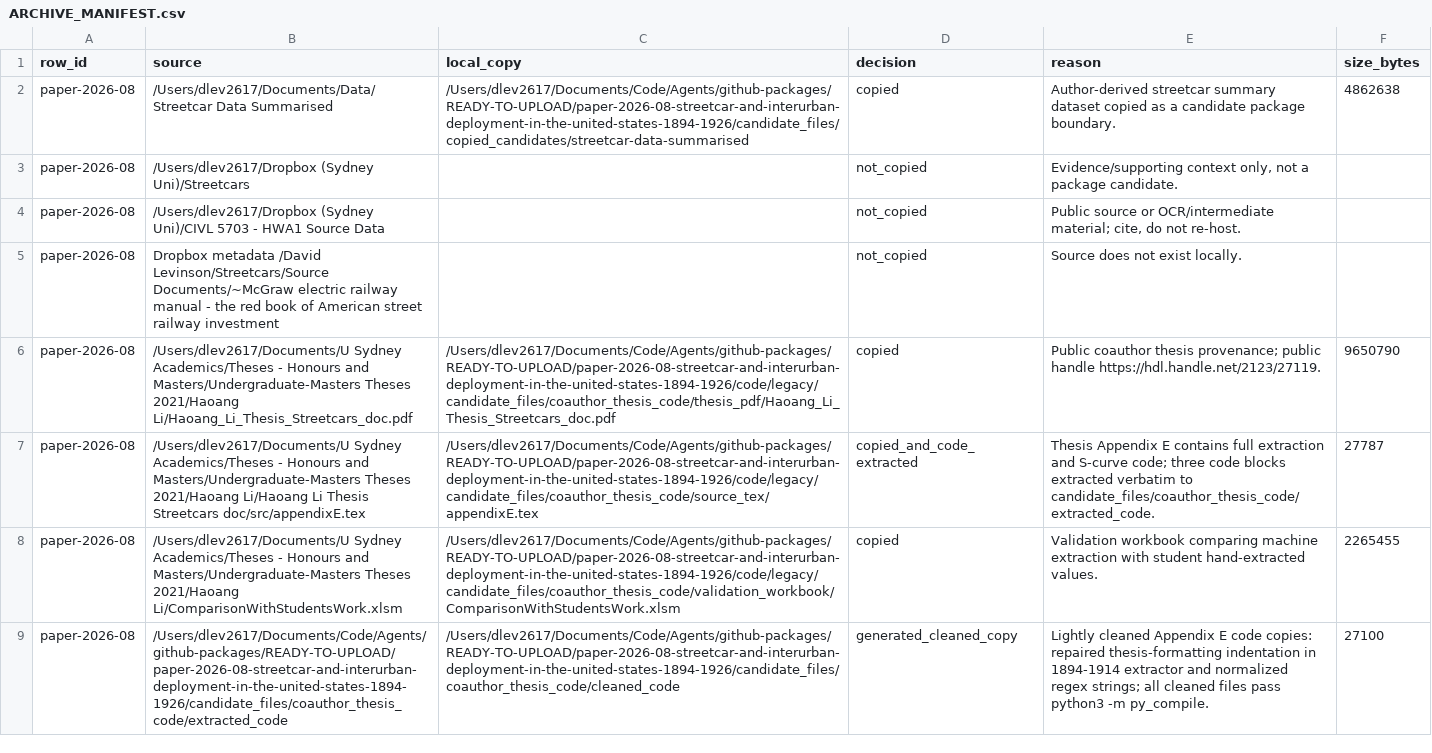
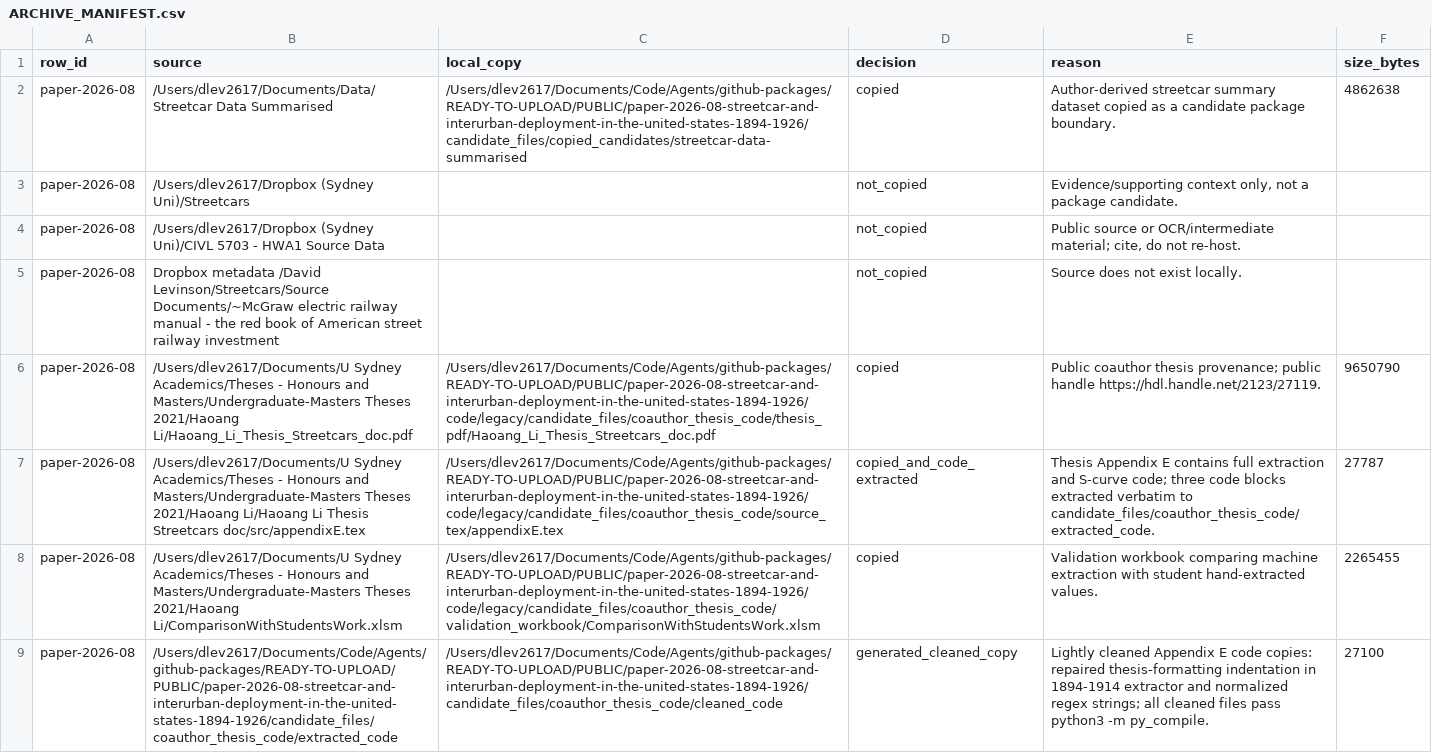
Before and after one commit to dlevinson/paper-2026-08-streetcar-and-interurban-deployment-in-the-united-states-1894-1926, a CSV file: ARCHIVE_MANIFEST.csv, drawn as a sheet; the diff names each change by its address in the sheet, - before the commit and + after, or states it on an @@ line.

```diff
--- a/ARCHIVE_MANIFEST.csv
+++ b/ARCHIVE_MANIFEST.csv
-C2 (local_copy): /Users/dlev2617/Documents/Code/Agents/github-packages/READY-TO-UPLOAD/paper-2026-08-streetcar-and-interurban-deployment-in-the-united-states-1894-1926/candidate_files/copied_candidates/streetcar-data-summarised
+C2 (local_copy): /Users/dlev2617/Documents/Code/Agents/github-packages/READY-TO-UPLOAD/PUBLIC/paper-2026-08-streetcar-and-interurban-deployment-in-the-united-states-1894-1926/candidate_files/copied_candidates/streetcar-data-summarised
-C6 (local_copy): /Users/dlev2617/Documents/Code/Agents/github-packages/READY-TO-UPLOAD/paper-2026-08-streetcar-and-interurban-deployment-in-the-united-states-1894-1926/code/legacy/candidate_files/coauthor_thesis_code/thesis_pdf/Haoang_Li_Thesis_Streetcars_doc.pdf
+C6 (local_copy): /Users/dlev2617/Documents/Code/Agents/github-packages/READY-TO-UPLOAD/PUBLIC/paper-2026-08-streetcar-and-interurban-deployment-in-the-united-states-1894-1926/code/legacy/candidate_files/coauthor_thesis_code/thesis_pdf/Haoang_Li_Thesis_Streetcars_doc.pdf
-C7 (local_copy): /Users/dlev2617/Documents/Code/Agents/github-packages/READY-TO-UPLOAD/paper-2026-08-streetcar-and-interurban-deployment-in-the-united-states-1894-1926/code/legacy/candidate_files/coauthor_thesis_code/source_tex/appendixE.tex
+C7 (local_copy): /Users/dlev2617/Documents/Code/Agents/github-packages/READY-TO-UPLOAD/PUBLIC/paper-2026-08-streetcar-and-interurban-deployment-in-the-united-states-1894-1926/code/legacy/candidate_files/coauthor_thesis_code/source_tex/appendixE.tex
-C8 (local_copy): /Users/dlev2617/Documents/Code/Agents/github-packages/READY-TO-UPLOAD/paper-2026-08-streetcar-and-interurban-deployment-in-the-united-states-1894-1926/code/legacy/candidate_files/coauthor_thesis_code/validation_workbook/ComparisonWithStudentsWork.xlsm
+C8 (local_copy): /Users/dlev2617/Documents/Code/Agents/github-packages/READY-TO-UPLOAD/PUBLIC/paper-2026-08-streetcar-and-interurban-deployment-in-the-united-states-1894-1926/code/legacy/candidate_files/coauthor_thesis_code/validation_workbook/ComparisonWithStudentsWork.xlsm
-B9 (source): /Users/dlev2617/Documents/Code/Agents/github-packages/READY-TO-UPLOAD/paper-2026-08-streetcar-and-interurban-deployment-in-the-united-states-1894-1926/candidate_files/coauthor_thesis_code/extracted_code
+B9 (source): /Users/dlev2617/Documents/Code/Agents/github-packages/READY-TO-UPLOAD/PUBLIC/paper-2026-08-streetcar-and-interurban-deployment-in-the-united-states-1894-1926/candidate_files/coauthor_thesis_code/extracted_code
-C9 (local_copy): /Users/dlev2617/Documents/Code/Agents/github-packages/READY-TO-UPLOAD/paper-2026-08-streetcar-and-interurban-deployment-in-the-united-states-1894-1926/candidate_files/coauthor_thesis_code/cleaned_code
+C9 (local_copy): /Users/dlev2617/Documents/Code/Agents/github-packages/READY-TO-UPLOAD/PUBLIC/paper-2026-08-streetcar-and-interurban-deployment-in-the-united-states-1894-1926/candidate_files/coauthor_thesis_code/cleaned_code
```
Also changed, not shown: PACKAGE_MANIFEST.csv, data/LEGACY_DOCUMENT_AUDIT_MANIFEST.csv, 3 other files.
